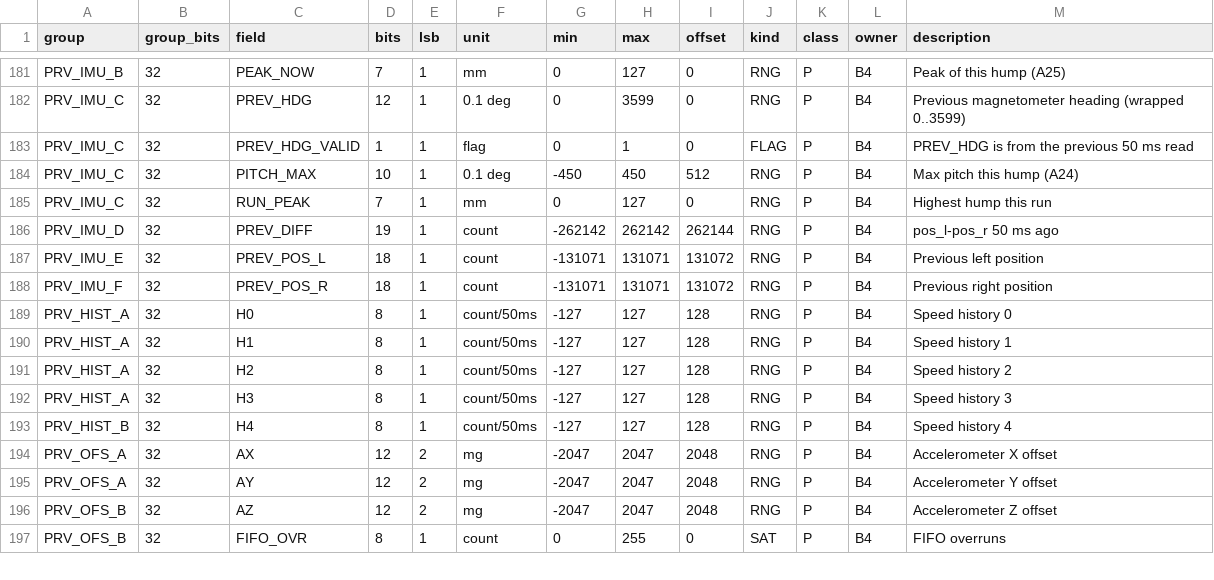
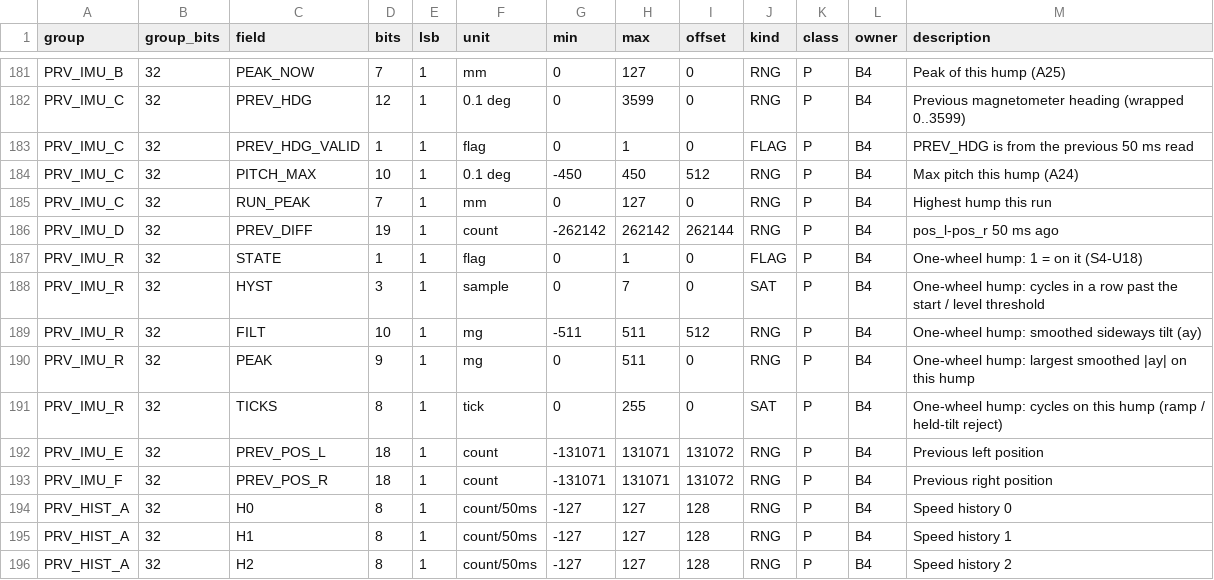
Before and after one commit to BlackberryDealer/INF2004_Project, a CSV file: tools/layout.csv, drawn as a sheet; only a part is shown, gaps mark what is left out; the shorter side is filled out with more unchanged rows; the diff names each change by its address in the sheet, - before the commit and + after, or states it on an @@ line.

Commit message:
IMU: one-wheel hump height from the sideways tilt (S4-U18)
The demo hump is a thin strip only the right wheel climbs, so the car
tilts sideways instead of nose up and the pitch-based hump never armed
(on-car 18 Nov: HUMP_PEAK 0 mm, ay -84..-132 mg on the strip). A raised
wheel gives ay = g x h / track, so h = 125 mm x peak smoothed |ay| /
1000 mg. Starts only while straight and moving; more than 2 s on it is
a held tilt or ramp and latches without a report. New word PRV_IMU_R.
The larger of this and the pitch estimate is the reported hump.

```diff
--- a/tools/layout.csv
+++ b/tools/layout.csv
+row 187: PRV_IMU_R | 32 | STATE | 1 | 1 | flag | 0 | 1 | 0 | FLAG | P | B4 | One-wheel hump: 1 = on it (S4-U18)
+row 188: PRV_IMU_R | 32 | HYST | 3 | 1 | sample | 0 | 7 | 0 | SAT | P | B4 | One-wheel hump: cycles in a row past the start / level threshold
+row 189: PRV_IMU_R | 32 | FILT | 10 | 1 | mg | -511 | 511 | 512 | RNG | P | B4 | One-wheel hump: smoothed sideways tilt (ay)
+row 190: PRV_IMU_R | 32 | PEAK | 9 | 1 | mg | 0 | 511 | 0 | RNG | P | B4 | One-wheel hump: largest smoothed |ay| on this hump
+row 191: PRV_IMU_R | 32 | TICKS | 8 | 1 | tick | 0 | 255 | 0 | SAT | P | B4 | One-wheel hump: cycles on this hump (ramp / held-tilt reject)
```
Also changed, not shown: 9 other files.
